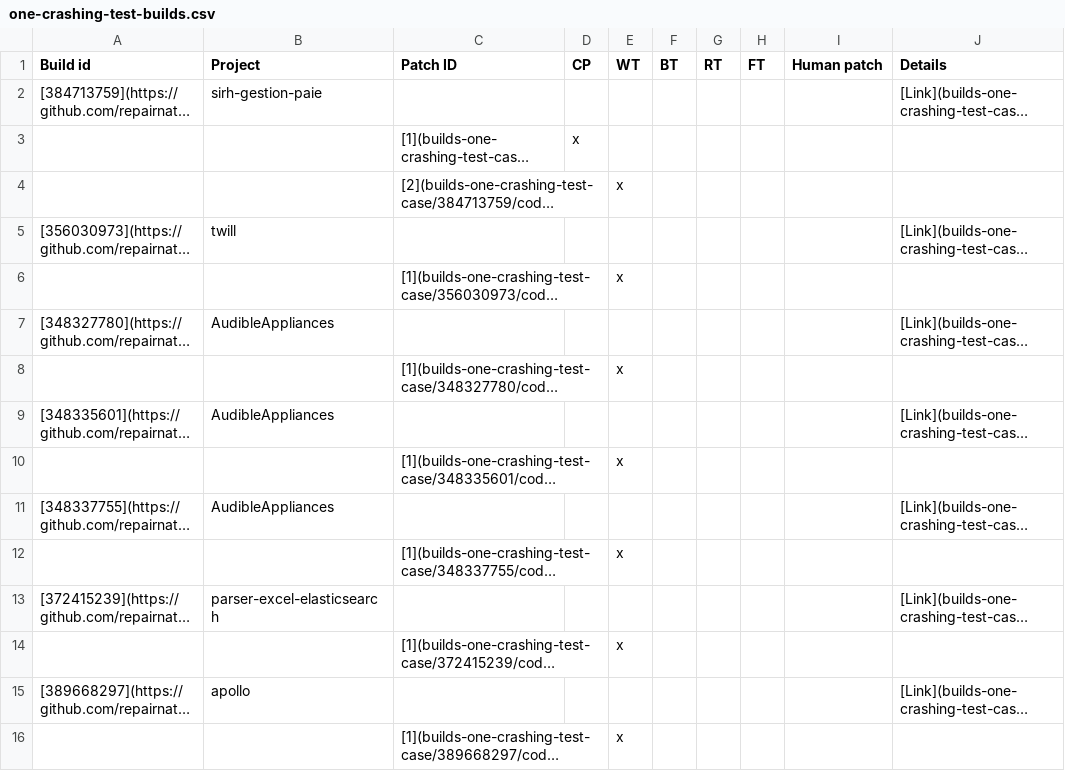
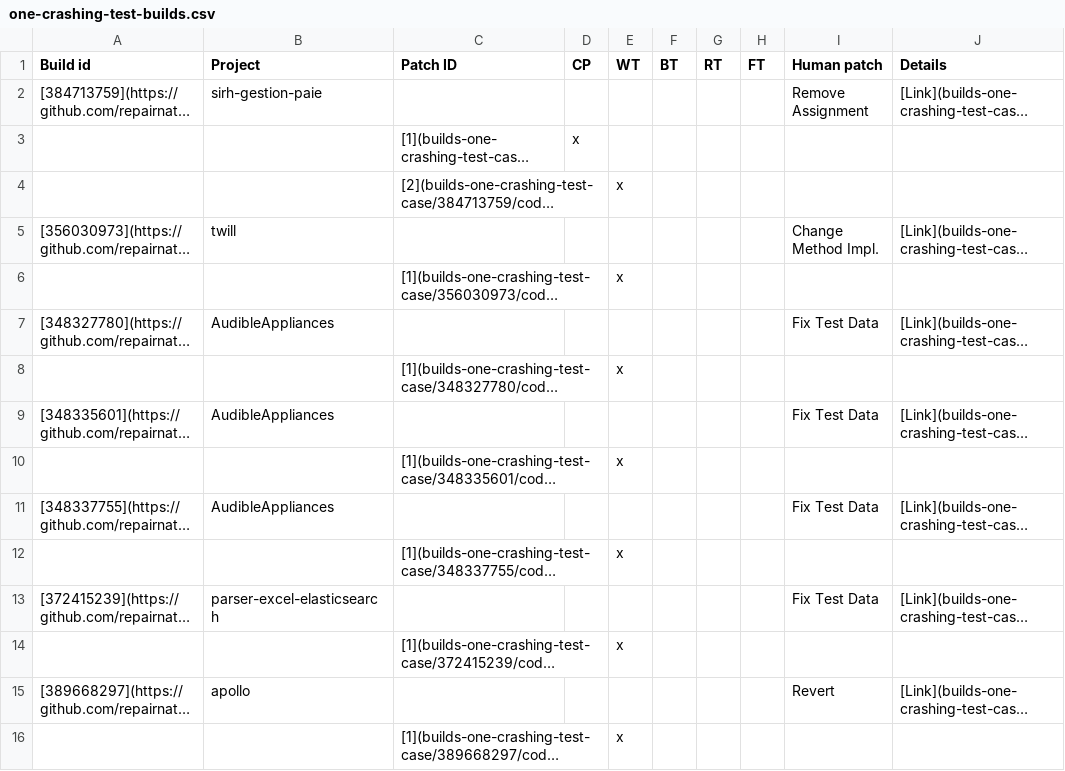
Before and after one commit to dginelli/code-removal-patches-analysis, a CSV file: one-crashing-test-builds.csv, drawn as a sheet; only a part is shown; long unchanged cells end in …; the diff covers the shown part only; the diff names each change by its address in the sheet, - before the commit and + after, or states it on an @@ line.

Commit message:
Update builds data

```diff
--- a/one-crashing-test-builds.csv
+++ b/one-crashing-test-builds.csv
-I2 (Human patch): (empty)
+I2 (Human patch): Remove Assignment
-I5 (Human patch): (empty)
+I5 (Human patch): Change Method Impl.
-I7 (Human patch): (empty)
+I7 (Human patch): Fix Test Data
-I9 (Human patch): (empty)
+I9 (Human patch): Fix Test Data
-I11 (Human patch): (empty)
+I11 (Human patch): Fix Test Data
-I13 (Human patch): (empty)
+I13 (Human patch): Fix Test Data
-I15 (Human patch): (empty)
+I15 (Human patch): Revert
```
Also changed, not shown: 16 edited cells elsewhere in this file, one-failing-test-builds.csv.
